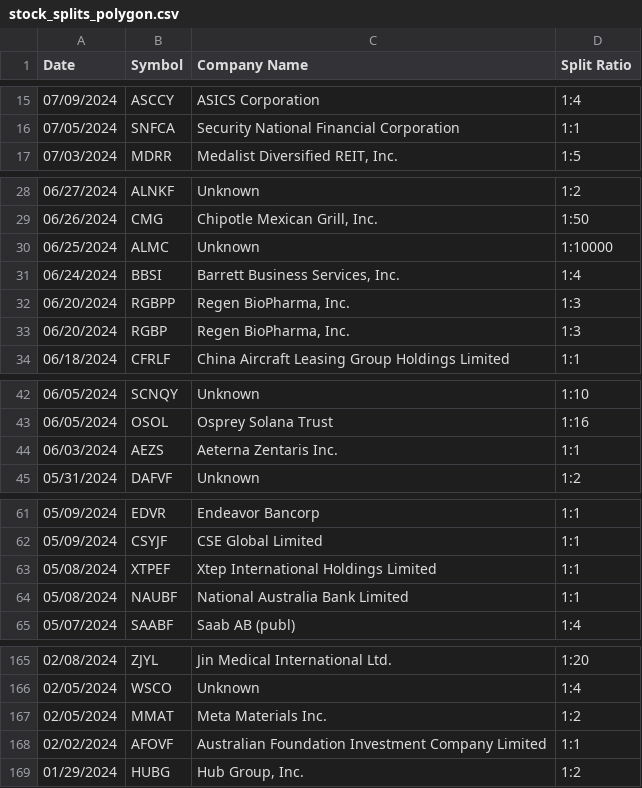
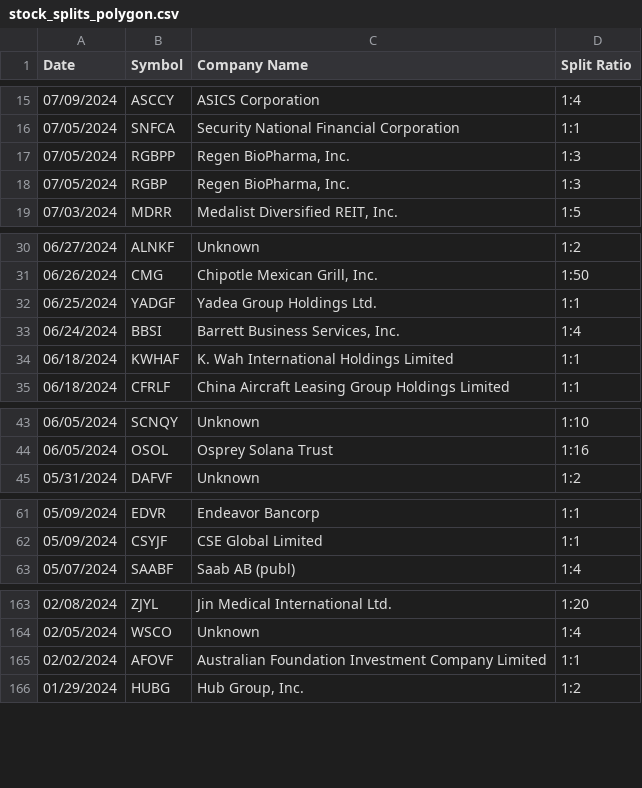
Before and after one commit to Arda-Dinc04/Market-Insight-Algorithms, a CSV file: DiscordBot/RevSplitBotVersion/Parsed_Data/API_Parsed_Data/stock_splits_polygon.csv, drawn as a sheet; only a part is shown, gaps mark what is left out.

```diff
--- a/DiscordBot/RevSplitBotVersion/Parsed_Data/API_Parsed_Data/stock_splits_polygon.csv
+++ b/DiscordBot/RevSplitBotVersion/Parsed_Data/API_Parsed_Data/stock_splits_polygon.csv
@@ -16,2 +16,4 @@ Date,Symbol,Company Name,Split Ratio
 07/05/2024,SNFCA,Security National Financial Corporation,1:1
+07/05/2024,RGBPP,"Regen BioPharma, Inc.",1:3
+07/05/2024,RGBP,"Regen BioPharma, Inc.",1:3
 07/03/2024,MDRR,"Medalist Diversified REIT, Inc.",1:5
@@ -29,6 +31,5 @@ Date,Symbol,Company Name,Split Ratio
 06/26/2024,CMG,"Chipotle Mexican Grill, Inc.",1:50
-06/25/2024,ALMC,Unknown,1:10000
+06/25/2024,YADGF,Yadea Group Holdings Ltd.,1:1
 06/24/2024,BBSI,"Barrett Business Services, Inc.",1:4
-06/20/2024,RGBPP,"Regen BioPharma, Inc.",1:3
-06/20/2024,RGBP,"Regen BioPharma, Inc.",1:3
+06/18/2024,KWHAF,K. Wah International Holdings Limited,1:1
 06/18/2024,CFRLF,China Aircraft Leasing Group Holdings Limited,1:1
@@ -43,3 +44,2 @@ Date,Symbol,Company Name,Split Ratio
 06/05/2024,OSOL,Osprey Solana Trust,1:16
-06/03/2024,AEZS,Aeterna Zentaris Inc.,1:1
 05/31/2024,DAFVF,Unknown,1:2
@@ -62,4 +62,2 @@ Date,Symbol,Company Name,Split Ratio
 05/09/2024,CSYJF,CSE Global Limited,1:1
-05/08/2024,XTPEF,Xtep International Holdings Limited,1:1
-05/08/2024,NAUBF,National Australia Bank Limited,1:1
 05/07/2024,SAABF,Saab AB (publ),1:4
@@ -166,3 +164,2 @@ Date,Symbol,Company Name,Split Ratio
 02/05/2024,WSCO,Unknown,1:4
-02/05/2024,MMAT,Meta Materials Inc.,1:2
 02/02/2024,AFOVF,Australian Foundation Investment Company Limited,1:1
```
Also changed, not shown: DiscordBot/RevSplitBotVersion/AlphaPRIABot/TestData.csv, DiscordBot/RevSplitBotVersion/Parsed_Data/Combined_Split_Data.csv, 6 other files.
